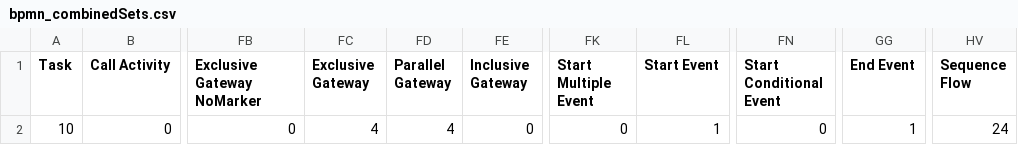
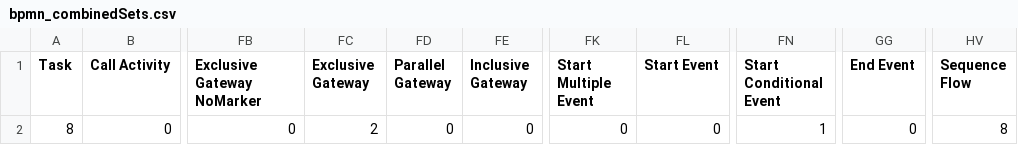
Before and after one commit to PROSLab/BPMN-Inspector, a CSV file: src/main/resources/bpmnCounterOutput/bpmn_combinedSets.csv, drawn as a sheet; only a part is shown, gaps mark what is left out; the diff names each change by its address in the sheet, - before the commit and + after, or states it on an @@ line.

```diff
--- a/src/main/resources/bpmnCounterOutput/bpmn_combinedSets.csv
+++ b/src/main/resources/bpmnCounterOutput/bpmn_combinedSets.csv
-A2 (Task): 10
+A2 (Task): 8
-FC2 (Exclusive Gateway): 4
+FC2 (Exclusive Gateway): 2
-FD2 (Parallel Gateway): 4
+FD2 (Parallel Gateway): 0
-FL2 (Start Event): 1
+FL2 (Start Event): 0
-FN2 (Start Conditional Event): 0
+FN2 (Start Conditional Event): 1
-GG2 (End Event): 1
+GG2 (End Event): 0
-HV2 (Sequence Flow): 24
+HV2 (Sequence Flow): 8
```
Also changed, not shown: src/main/resources/bpmnCounterOutput/bpmn_elements.csv, src/main/resources/bpmnGuidelinesOutput/bpmn_guidelines.csv, 4 other files.
